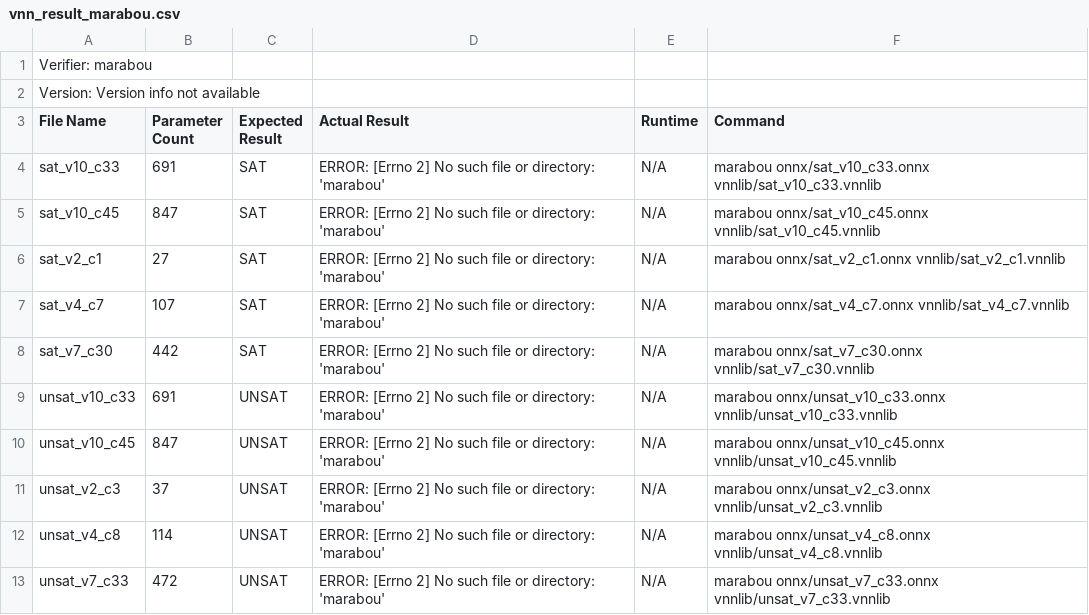
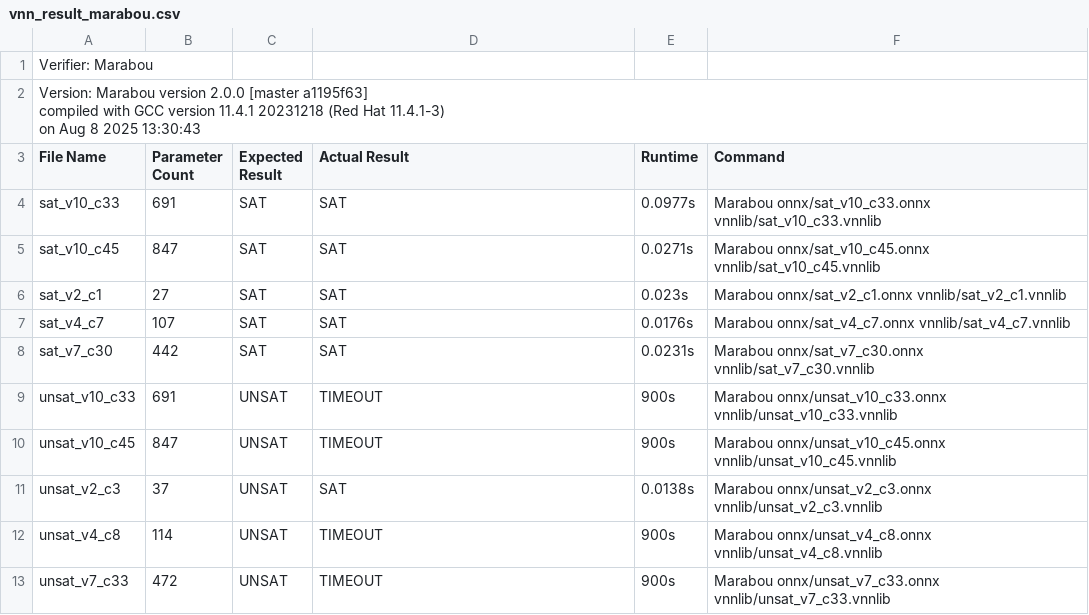
Before and after one commit to AsuKaur/benchconvert, a CSV file: results/vnn_result_marabou.csv, drawn as a sheet.

```diff
--- a/results/vnn_result_marabou.csv
+++ b/results/vnn_result_marabou.csv
@@ -1,13 +1,15 @@
-Verifier: marabou
-Version: Version info not available
+Verifier: Marabou
+"Version: Marabou version 2.0.0 [master a1195f63]
+compiled with GCC version 11.4.1 20231218 (Red Hat 11.4.1-3)
+on Aug  8 2025 13:30:43"
 File Name,Parameter Count,Expected Result,Actual Result,Runtime,Command
-sat_v10_c33,691,SAT,ERROR: [Errno 2] No such file or directory: 'marabou',N/A,marabou onnx/sat_v10_c33.onnx vnnlib/sat_v10_c33.vnnlib
-sat_v10_c45,847,SAT,ERROR: [Errno 2] No such file or directory: 'marabou',N/A,marabou onnx/sat_v10_c45.onnx vnnlib/sat_v10_c45.vnnlib
-sat_v2_c1,27,SAT,ERROR: [Errno 2] No such file or directory: 'marabou',N/A,marabou onnx/sat_v2_c1.onnx vnnlib/sat_v2_c1.vnnlib
-sat_v4_c7,107,SAT,ERROR: [Errno 2] No such file or directory: 'marabou',N/A,marabou onnx/sat_v4_c7.onnx vnnlib/sat_v4_c7.vnnlib
-sat_v7_c30,442,SAT,ERROR: [Errno 2] No such file or directory: 'marabou',N/A,marabou onnx/sat_v7_c30.onnx vnnlib/sat_v7_c30.vnnlib
-unsat_v10_c33,691,UNSAT,ERROR: [Errno 2] No such file or directory: 'marabou',N/A,marabou onnx/unsat_v10_c33.onnx vnnlib/unsat_v10_c33.vnnlib
-unsat_v10_c45,847,UNSAT,ERROR: [Errno 2] No such file or directory: 'marabou',N/A,marabou onnx/unsat_v10_c45.onnx vnnlib/unsat_v10_c45.vnnlib
-unsat_v2_c3,37,UNSAT,ERROR: [Errno 2] No such file or directory: 'marabou',N/A,marabou onnx/unsat_v2_c3.onnx vnnlib/unsat_v2_c3.vnnlib
-unsat_v4_c8,114,UNSAT,ERROR: [Errno 2] No such file or directory: 'marabou',N/A,marabou onnx/unsat_v4_c8.onnx vnnlib/unsat_v4_c8.vnnlib
-unsat_v7_c33,472,UNSAT,ERROR: [Errno 2] No such file or directory: 'marabou',N/A,marabou onnx/unsat_v7_c33.onnx vnnlib/unsat_v7_c33.vnnlib
+sat_v10_c33,691,SAT,SAT,0.0977s,Marabou onnx/sat_v10_c33.onnx vnnlib/sat_v10_c33.vnnlib
+sat_v10_c45,847,SAT,SAT,0.0271s,Marabou onnx/sat_v10_c45.onnx vnnlib/sat_v10_c45.vnnlib
+sat_v2_c1,27,SAT,SAT,0.023s,Marabou onnx/sat_v2_c1.onnx vnnlib/sat_v2_c1.vnnlib
+sat_v4_c7,107,SAT,SAT,0.0176s,Marabou onnx/sat_v4_c7.onnx vnnlib/sat_v4_c7.vnnlib
+sat_v7_c30,442,SAT,SAT,0.0231s,Marabou onnx/sat_v7_c30.onnx vnnlib/sat_v7_c30.vnnlib
+unsat_v10_c33,691,UNSAT,TIMEOUT,900s,Marabou onnx/unsat_v10_c33.onnx vnnlib/unsat_v10_c33.vnnlib
+unsat_v10_c45,847,UNSAT,TIMEOUT,900s,Marabou onnx/unsat_v10_c45.onnx vnnlib/unsat_v10_c45.vnnlib
+unsat_v2_c3,37,UNSAT,SAT,0.0138s,Marabou onnx/unsat_v2_c3.onnx vnnlib/unsat_v2_c3.vnnlib
+unsat_v4_c8,114,UNSAT,TIMEOUT,900s,Marabou onnx/unsat_v4_c8.onnx vnnlib/unsat_v4_c8.vnnlib
+unsat_v7_c33,472,UNSAT,TIMEOUT,900s,Marabou onnx/unsat_v7_c33.onnx vnnlib/unsat_v7_c33.vnnlib
```
Also changed, not shown: 3 other files.
